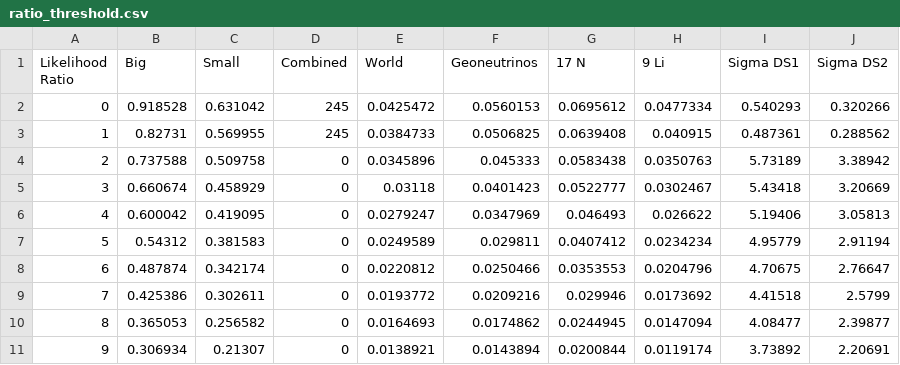
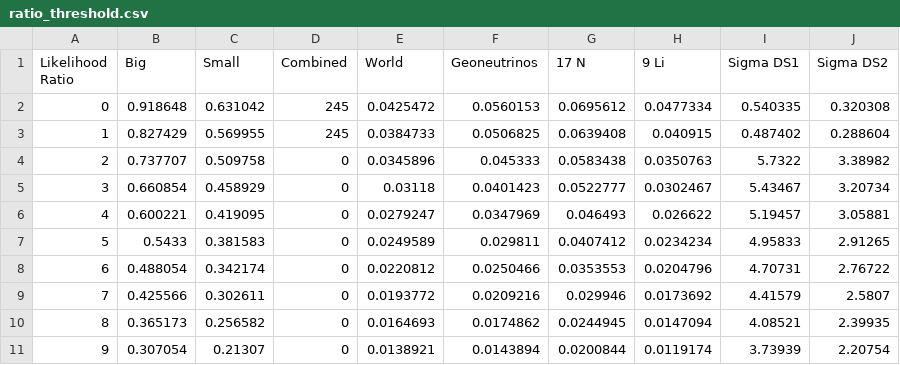
Before and after one commit to JamArm99/Likelihood-Analysis, a CSV file: ratio_threshold.csv, drawn as a sheet; only a part is shown; the diff covers the shown part only.

```diff
--- a/ratio_threshold.csv
+++ b/ratio_threshold.csv
@@ -1,11 +1,11 @@
 Likelihood Ratio,Big,Small,Combined,World,Geoneutrinos,17 N,9 Li,Sigma DS1,Sigma DS2
-0,0.918528,0.631042,245,0.0425472,0.0560153,0.0695612,0.0477334,0.540293,0.320266
-1,0.82731,0.569955,245,0.0384733,0.0506825,0.0639408,0.040915,0.487361,0.288562
-2,0.737588,0.509758,0,0.0345896,0.045333,0.0583438,0.0350763,5.73189,3.38942
-3,0.660674,0.458929,0,0.03118,0.0401423,0.0522777,0.0302467,5.43418,3.20669
-4,0.600042,0.419095,0,0.0279247,0.0347969,0.046493,0.026622,5.19406,3.05813
-5,0.54312,0.381583,0,0.0249589,0.029811,0.0407412,0.0234234,4.95779,2.91194
-6,0.487874,0.342174,0,0.0220812,0.0250466,0.0353553,0.0204796,4.70675,2.76647
-7,0.425386,0.302611,0,0.0193772,0.0209216,0.029946,0.0173692,4.41518,2.5799
-8,0.365053,0.256582,0,0.0164693,0.0174862,0.0244945,0.0147094,4.08477,2.39877
-9,0.306934,0.21307,0,0.0138921,0.0143894,0.0200844,0.0119174,3.73892,2.20691
+0,0.918648,0.631042,245,0.0425472,0.0560153,0.0695612,0.0477334,0.540335,0.320308
+1,0.827429,0.569955,245,0.0384733,0.0506825,0.0639408,0.040915,0.487402,0.288604
+2,0.737707,0.509758,0,0.0345896,0.045333,0.0583438,0.0350763,5.7322,3.38982
+3,0.660854,0.458929,0,0.03118,0.0401423,0.0522777,0.0302467,5.43467,3.20734
+4,0.600221,0.419095,0,0.0279247,0.0347969,0.046493,0.026622,5.19457,3.05881
+5,0.5433,0.381583,0,0.0249589,0.029811,0.0407412,0.0234234,4.95833,2.91265
+6,0.488054,0.342174,0,0.0220812,0.0250466,0.0353553,0.0204796,4.70731,2.76722
+7,0.425566,0.302611,0,0.0193772,0.0209216,0.029946,0.0173692,4.41579,2.5807
+8,0.365173,0.256582,0,0.0164693,0.0174862,0.0244945,0.0147094,4.08521,2.39935
+9,0.307054,0.21307,0,0.0138921,0.0143894,0.0200844,0.0119174,3.73939,2.20754
```
Also changed, not shown: 60 edited cells elsewhere in this file, 20 other files.
